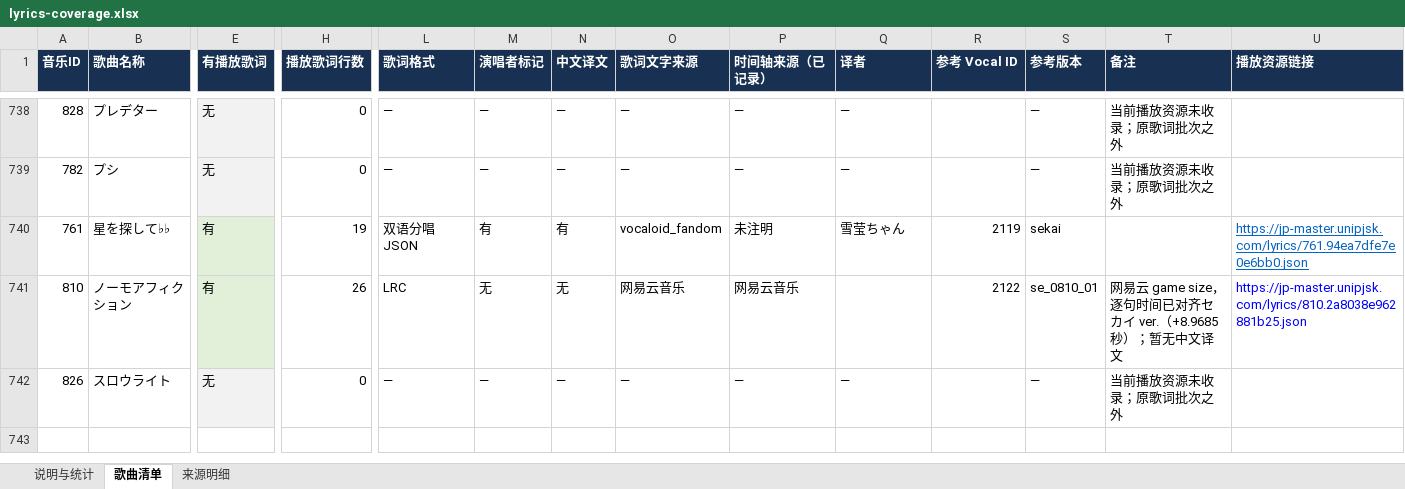
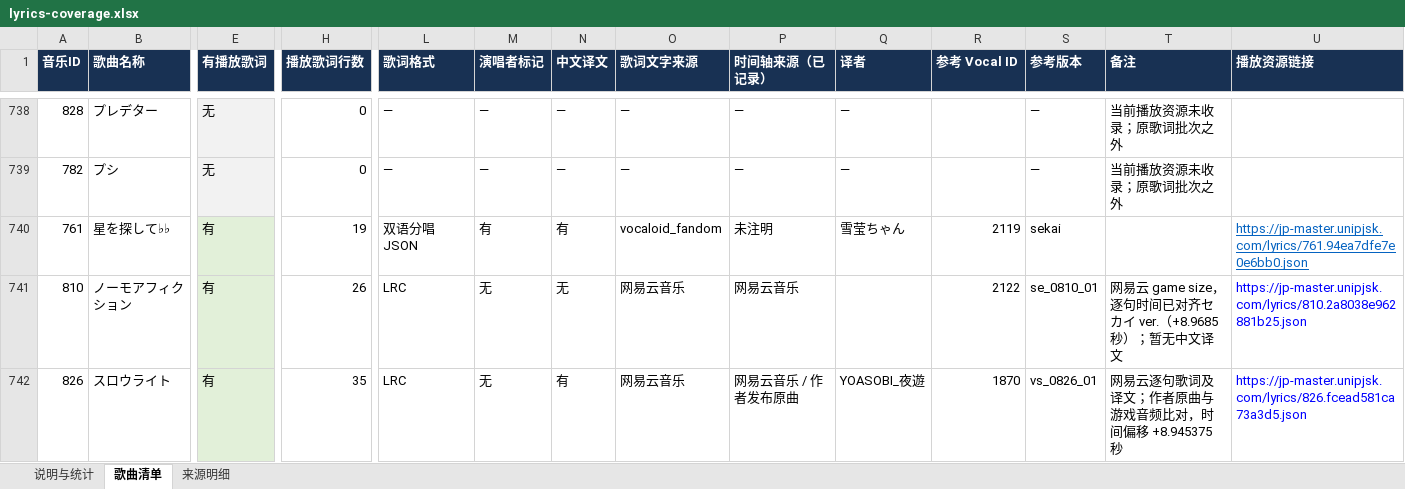
Before and after one commit to watagashi-uni/sekai-lyrics, an Excel workbook: reports/lyrics-coverage.xlsx, sheet 歌曲清单, drawn as a sheet; only a part is shown, gaps mark what is left out; values as stored, in another font and other column widths than the file's, no borders; table styles not drawn; the diff names each change by its address in the sheet, - before the commit and + after, or states it on an @@ line.

Commit message:
Add synced Slowlight lyrics and Chinese translation

```diff
--- a/reports/lyrics-coverage.xlsx (sheet 歌曲清单)
+++ b/reports/lyrics-coverage.xlsx (sheet 歌曲清单)
-E742 (有播放歌词): 无
+E742 (有播放歌词): 有
-E742 fill: #F2F2F2
+E742 fill: #E2F0D9
-H742 (播放歌词行数): 0
+H742 (播放歌词行数): 35
-L742 (歌词格式): —
+L742 (歌词格式): LRC
-M742 (演唱者标记): —
+M742 (演唱者标记): 无
-N742 (中文译文): —
+N742 (中文译文): 有
-O742 (歌词文字来源): —
+O742 (歌词文字来源): 网易云音乐
-P742 (时间轴来源（已记录）): —
+P742 (时间轴来源（已记录）): 网易云音乐 / 作者发布原曲
-Q742 (译者): —
+Q742 (译者): YOASOBI_夜遊
-R742 (参考 Vocal ID): (empty)
+R742 (参考 Vocal ID): 1870
-S742 (参考版本): —
+S742 (参考版本): vs_0826_01
-T742 (备注): 当前播放资源未收录；原歌词批次之外
+T742 (备注): 网易云逐句歌词及译文；作者原曲与游戏音频比对，时间偏移 +8.945375 秒
-U742 (播放资源链接): (empty)
+U742 (播放资源链接): https://jp-master.unipjsk.com/lyrics/826.fcead581ca73a3d5.json
```
Also changed, not shown: sheet 来源明细, sheet 说明与统计, 9 other files.
